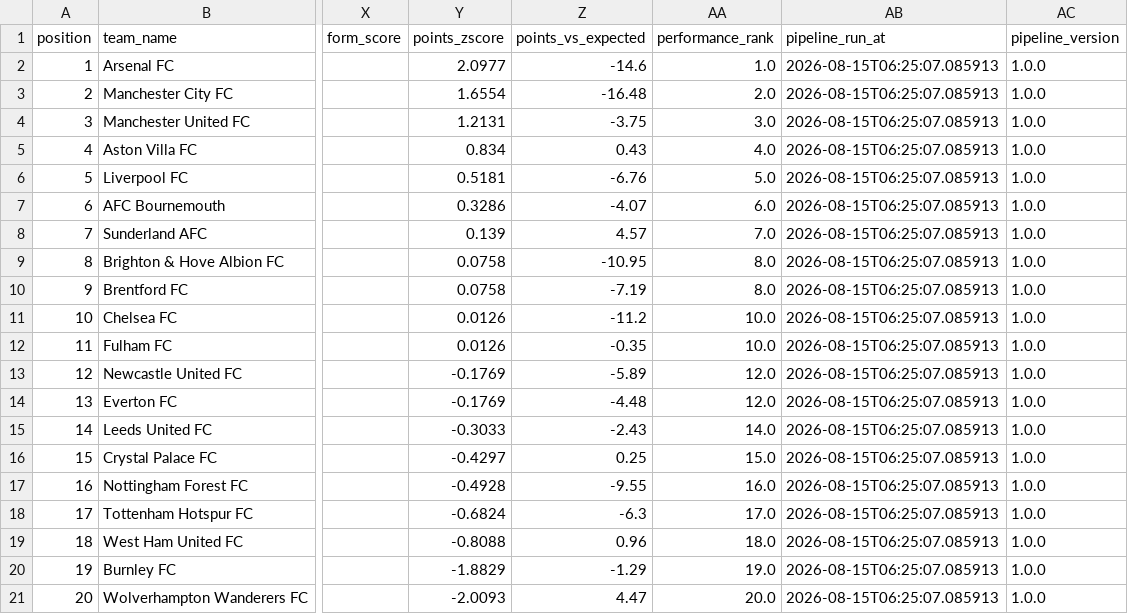
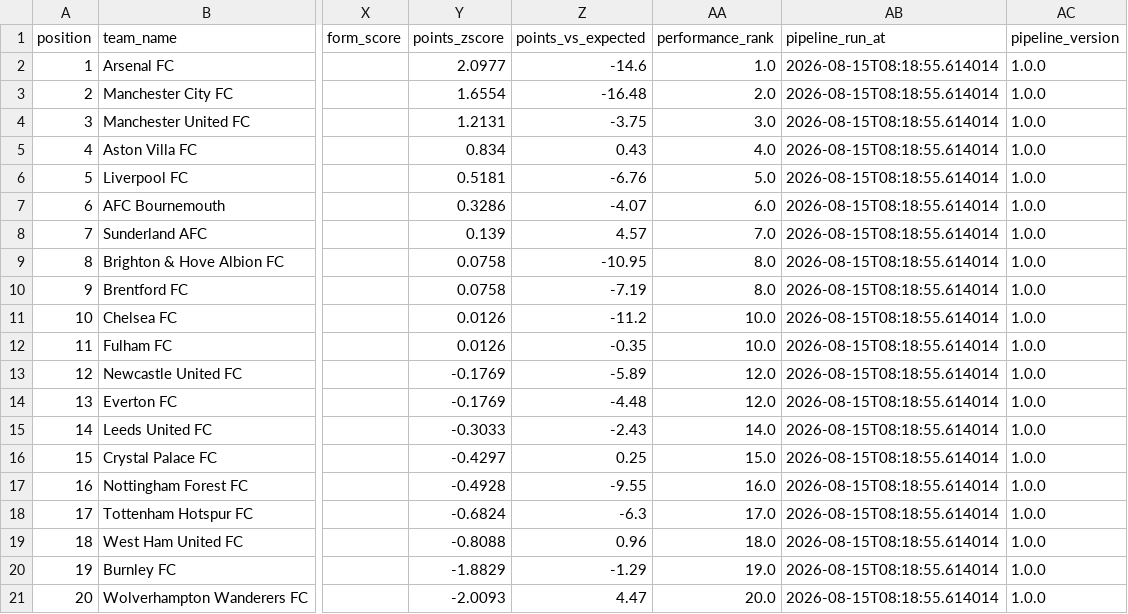
Before and after one commit to sxddhxrthg/football-etl-pipeline, a CSV file: data/processed/football_data_latest.csv, drawn as a sheet; only a part is shown, gaps mark what is left out; the diff names each change by its address in the sheet, - before the commit and + after, or states it on an @@ line.

Commit message:
Automated ETL data update: 2026-08-15 08:18

```diff
--- a/data/processed/football_data_latest.csv
+++ b/data/processed/football_data_latest.csv
-AB2:AB21 (pipeline_run_at): 2026-08-15T06:25:07.085913
+AB2:AB21 (pipeline_run_at): 2026-08-15T08:18:55.614014
```
Also changed, not shown: 3 other files.
